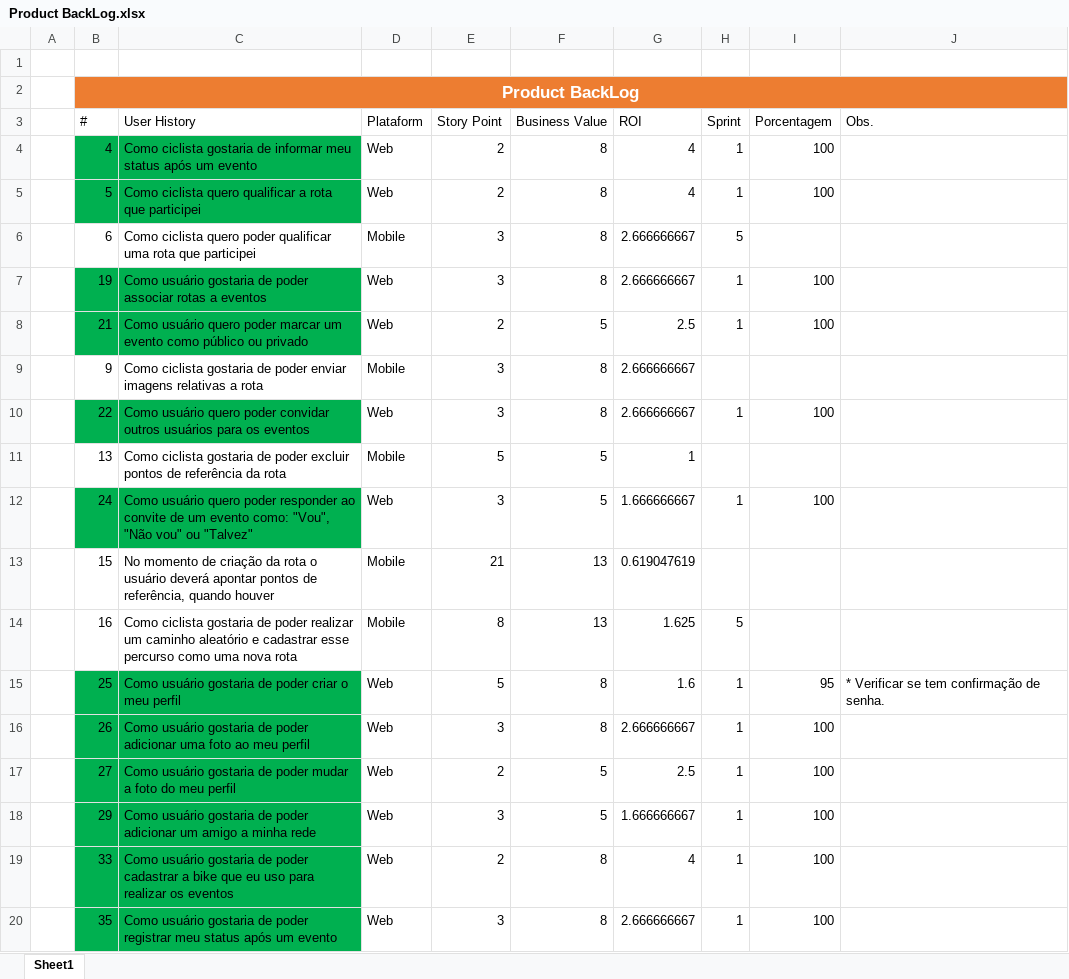
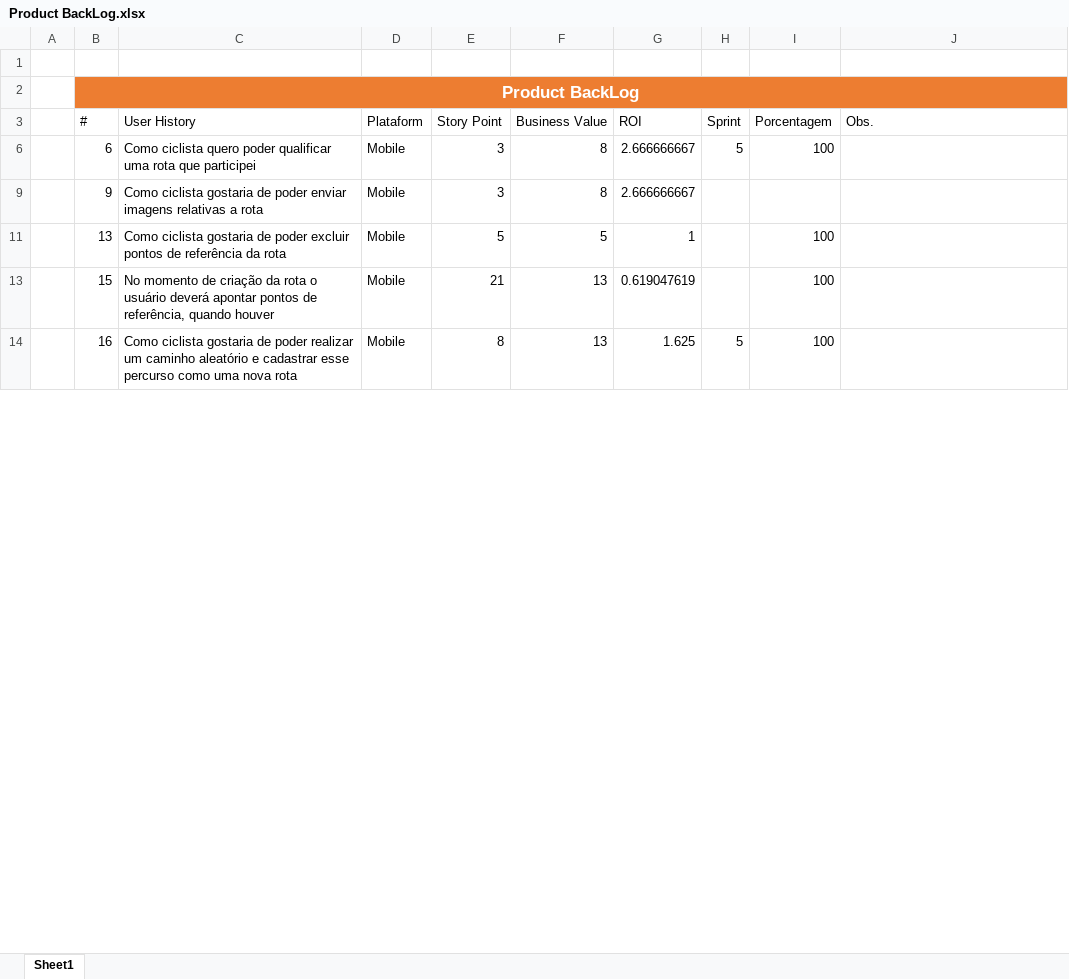
Before and after one commit to marcosisocram/fusioness, an Excel workbook: Trunk/Doc/Product BackLog.xlsx, sheet Sheet1, drawn as a sheet; only a part is shown; values as stored, in another font and other column widths than the file's, no borders; table styles not drawn; the diff covers the shown part only; the diff names each change by its address in the sheet, - before the commit and + after, or states it on an @@ line.

```diff
--- a/Trunk/Doc/Product BackLog.xlsx (sheet Sheet1)
+++ b/Trunk/Doc/Product BackLog.xlsx (sheet Sheet1)
@@ row 4 hidden:  | 4 | Como ciclista gostaria de informar meu status após um evento | Web | 2 | 8 | 4 | 1 | 100 @@
@@ row 5 hidden:  | 5 | Como ciclista quero qualificar a rota que participei | Web | 2 | 8 | 4 | 1 | 100 @@
-I6 (Porcentagem): (empty)
+I6 (Porcentagem): 100
@@ row 7 hidden:  | 19 | Como usuário gostaria de poder associar rotas a eventos | Web | 3 | 8 | 2.666666667 | 1 | 100 @@
@@ row 8 hidden:  | 21 | Como usuário quero poder marcar um evento como público ou privado | Web | 2 | 5 | 2.5 | 1 | 100 @@
@@ row 10 hidden:  | 22 | Como usuário quero poder convidar outros usuários para os eventos | Web | 3 | 8 | 2.666666667 | 1 | 100 @@
-I11 (Porcentagem): (empty)
+I11 (Porcentagem): 100
@@ row 12 hidden:  | 24 | Como usuário quero poder responder ao convite de um evento como: "Vou", "Não vou" ou "Talvez" | Web | 3 | 5 | 1.666666667 | 1 | 100 @@
-I13:I14 (Porcentagem): (empty)
+I13:I14 (Porcentagem): 100
@@ row 15 hidden:  | 25 | Como usuário gostaria de poder criar o meu perfil | Web | 5 | 8 | 1.6 | 1 | 95 | * Verificar se tem confirmação de senha. @@
@@ row 16 hidden:  | 26 | Como usuário gostaria de poder adicionar uma foto ao meu perfil | Web | 3 | 8 | 2.666666667 | 1 | 100 @@
@@ row 17 hidden:  | 27 | Como usuário gostaria de poder mudar a foto do meu perfil | Web | 2 | 5 | 2.5 | 1 | 100 @@
@@ row 18 hidden:  | 29 | Como usuário gostaria de poder adicionar um amigo a minha rede | Web | 3 | 5 | 1.666666667 | 1 | 100 @@
@@ row 19 hidden:  | 33 | Como usuário gostaria de poder cadastrar a bike que eu uso para realizar os eventos | Web | 2 | 8 | 4 | 1 | 100 @@
@@ row 20 hidden:  | 35 | Como usuário gostaria de poder registrar meu status após um evento | Web | 3 | 8 | 2.666666667 | 1 | 100 @@
```
Also changed, not shown: 16 hidden or unhidden rows and 8 edited cells elsewhere in this sheet, 2 other files.
